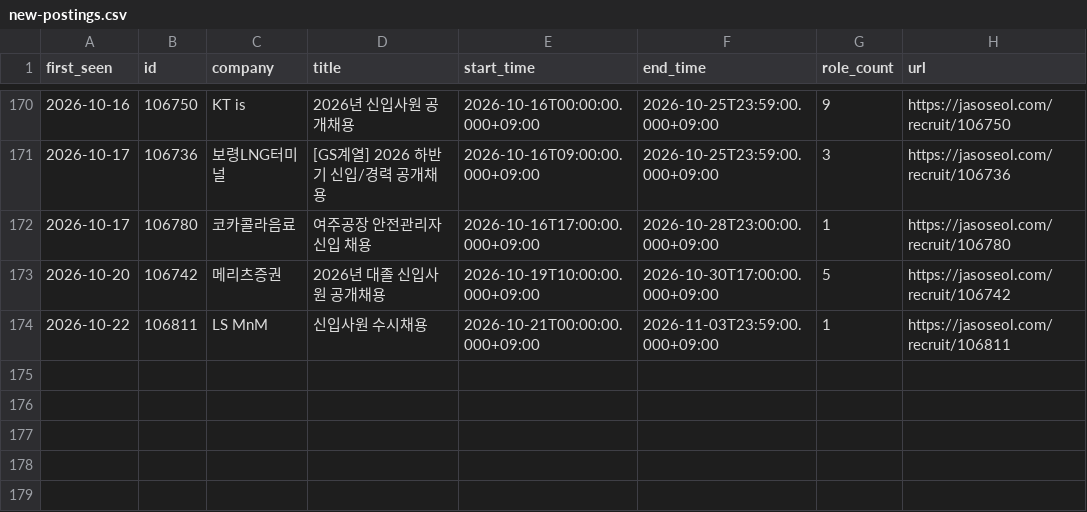
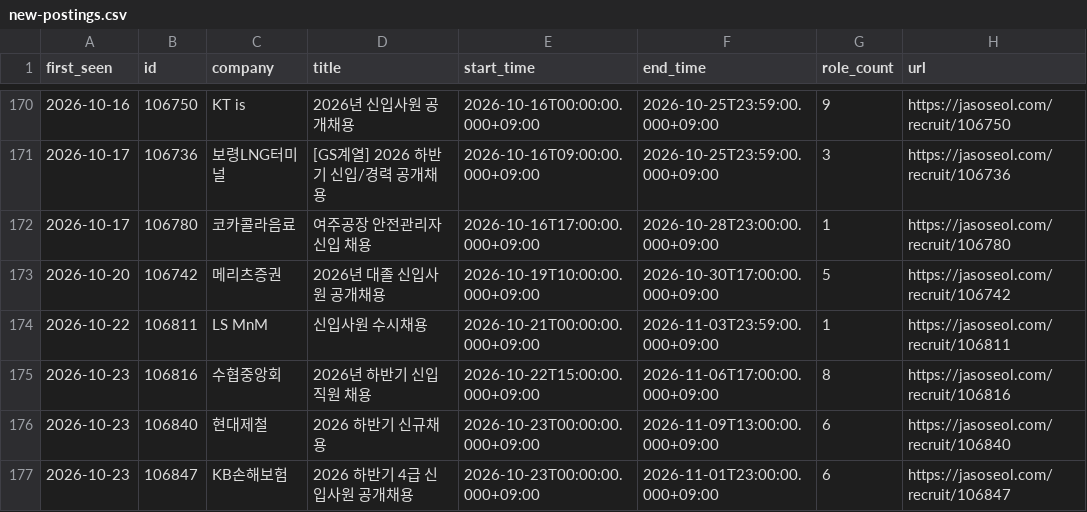
Before and after one commit to nukktae/ajildaa-ory, a CSV file: data/new-postings.csv, drawn as a sheet; only a part is shown, gaps mark what is left out.

```diff
--- a/data/new-postings.csv
+++ b/data/new-postings.csv
@@ -174 +174,4 @@
 2026-10-22,106811,LS MnM,신입사원 수시채용,2026-10-21T00:00:00.000+09:00,2026-11-03T23:59:00.000+09:00,1,https://jasoseol.com/recruit/106811
+2026-10-23,106816,수협중앙회,2026년 하반기 신입직원 채용,2026-10-22T15:00:00.000+09:00,2026-11-06T17:00:00.000+09:00,8,https://jasoseol.com/recruit/106816
+2026-10-23,106840,현대제철,2026 하반기 신규채용,2026-10-23T00:00:00.000+09:00,2026-11-09T13:00:00.000+09:00,6,https://jasoseol.com/recruit/106840
+2026-10-23,106847,KB손해보험,2026 하반기 4급 신입사원 공개채용,2026-10-23T00:00:00.000+09:00,2026-11-01T23:00:00.000+09:00,6,https://jasoseol.com/recruit/106847
```
Also changed, not shown: data/postings.csv, 2 other files.
